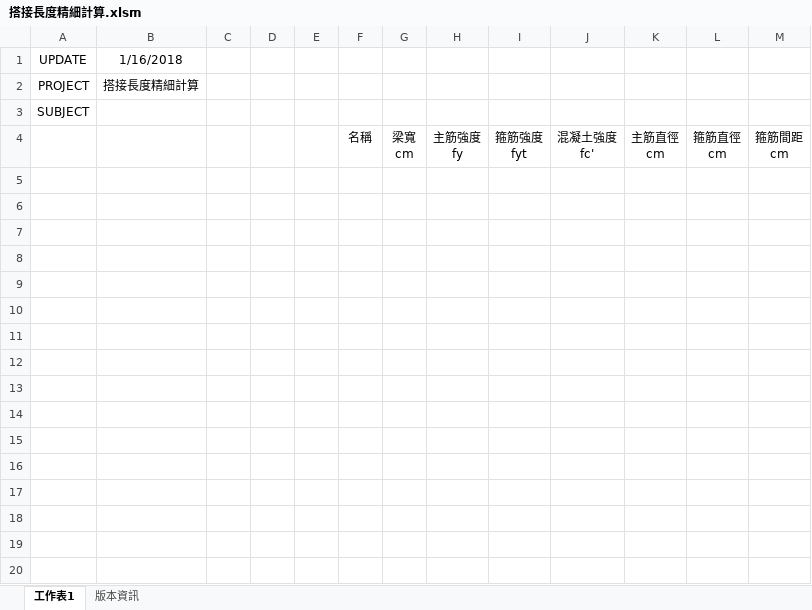
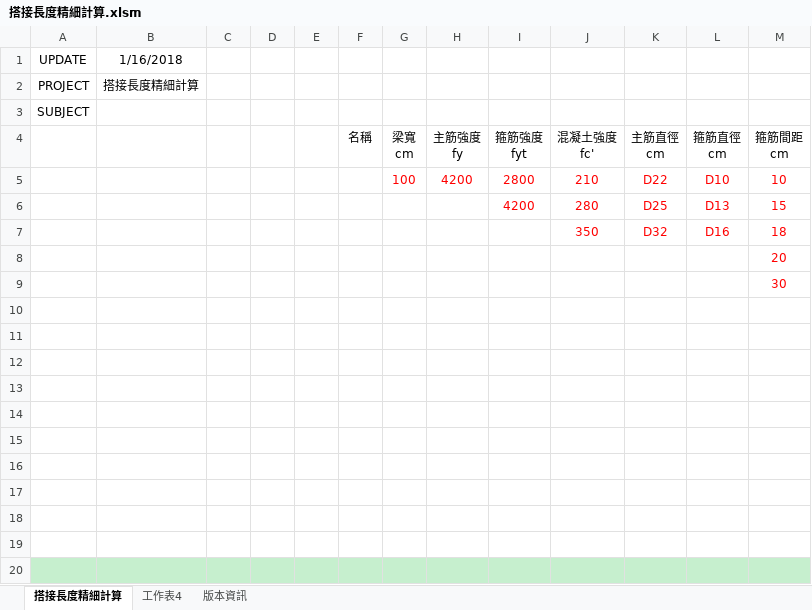
Before and after one commit to skyran1278/VbaProject, an Excel workbook: 20170226 搭接長度精細計算/搭接長度精細計算.xlsm, sheet 搭接長度精細計算, drawn as a sheet; only a part is shown; values as stored, in another font and other column widths than the file's, no borders; the diff covers the shown part only; the diff names each change by its address in the sheet, - before the commit and + after, or states it on an @@ line.

```diff
--- a/20170226 搭接長度精細計算/搭接長度精細計算.xlsm (sheet 搭接長度精細計算)
+++ b/20170226 搭接長度精細計算/搭接長度精細計算.xlsm (sheet 搭接長度精細計算)
-sheet tab: 工作表1
+sheet tab: 搭接長度精細計算
+sheet tab: 工作表4
+row 5:  |  |  |  |  |  | 100 | 4200 | 2800 | 210 | D22 | D10 | 10
+row 6:  |  |  |  |  |  |  |  | 4200 | 280 | D25 | D13 | 15
+row 7:  |  |  |  |  |  |  |  |  | 350 | D32 | D16 | 18
+row 8:  |  |  |  |  |  |  |  |  |  |  |  | 20
+row 9:  |  |  |  |  |  |  |  |  |  |  |  | 30
+row 10: (empty)
+row 11: (empty)
+row 12: (empty)
+row 13: (empty)
+row 14: (empty)
+row 15: (empty)
+row 16: (empty)
+row 17: (empty)
+row 18: (empty)
+row 19: (empty)
+row 20: (empty)
```
Also changed, not shown: 55 added rows elsewhere in this sheet, sheet 版本資訊, charts or pictures, 2 other files.
